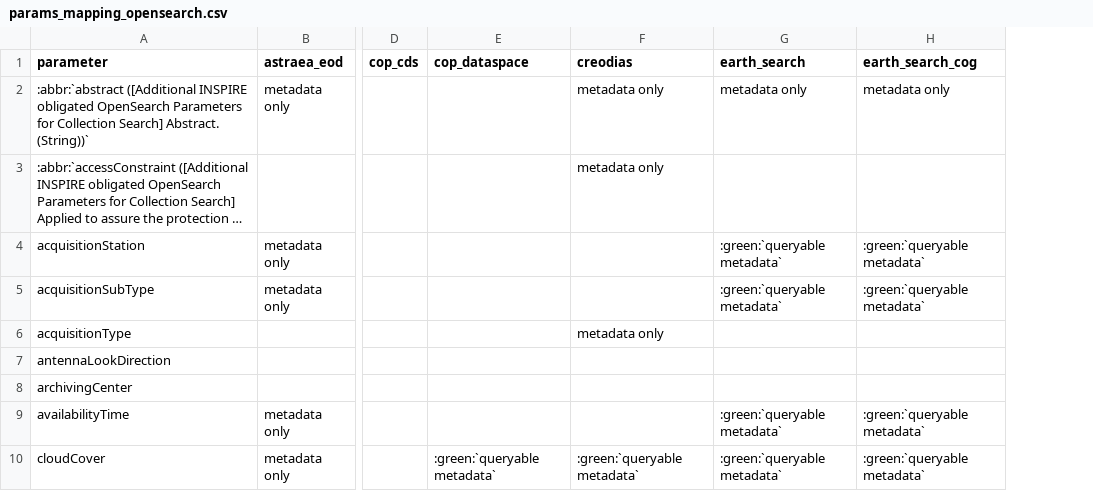
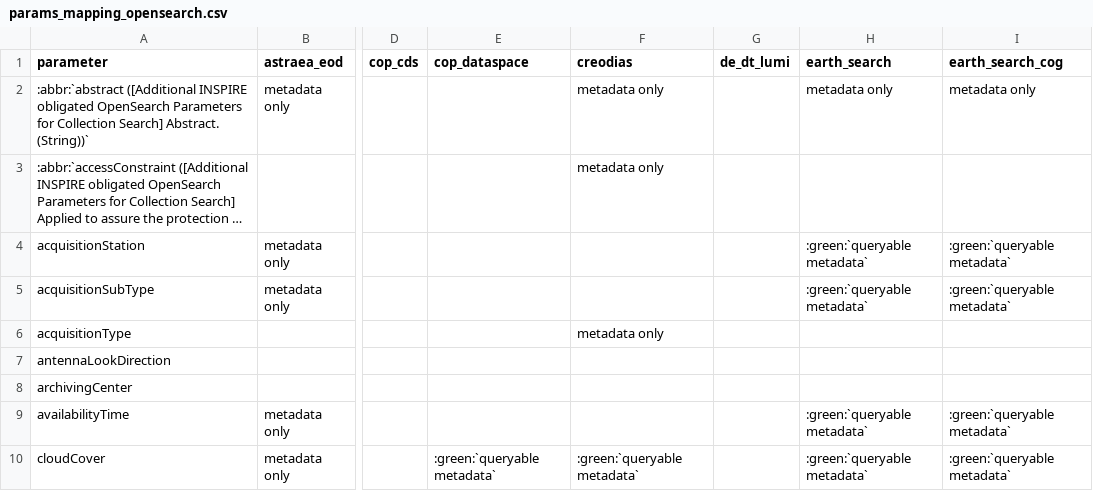
Before and after one commit to CS-SI/eodag, a CSV file: docs/_static/params_mapping_opensearch.csv, drawn as a sheet; only a part is shown, gaps mark what is left out; long unchanged cells end in …; the diff names each change by its address in the sheet, - before the commit and + after, or states it on an @@ line.

```diff
--- a/docs/_static/params_mapping_opensearch.csv
+++ b/docs/_static/params_mapping_opensearch.csv
+column G (de_dt_lumi), empty
```
Also changed, not shown: docs/_static/params_mapping_extra.csv, docs/_static/product_types_information.csv, 1 other file.
